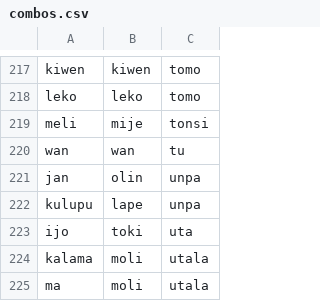
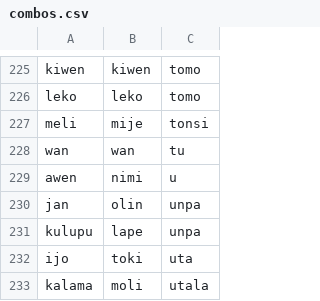
Before and after one commit to staetyk/Wan-Wan, a CSV file: combos.csv, drawn as a sheet; only a part is shown, gaps mark what is left out; the shorter side is filled out with more unchanged rows; the diff covers the shown part only.

```diff
--- a/combos.csv
+++ b/combos.csv
@@ -220,2 +228,3 @@ meli,mije,tonsi
 wan,wan,tu
+awen,nimi,u
 jan,olin,unpa
```
Also changed, not shown: 8 added rows elsewhere in this file.
